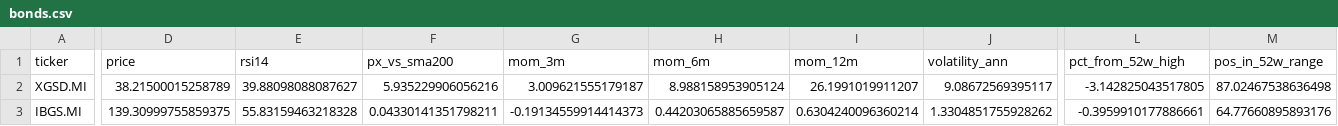
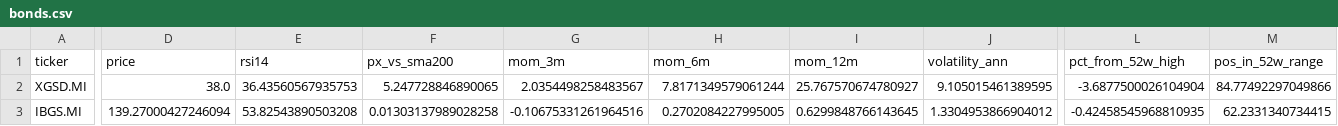
Before and after one commit to massimosaccol/eu-screener, a CSV file: data/bonds.csv, drawn as a sheet; only a part is shown, gaps mark what is left out; the diff covers the shown part only; the diff names each change by its address in the sheet, - before the commit and + after, or states it on an @@ line.

```diff
--- a/data/bonds.csv
+++ b/data/bonds.csv
-D2 (price): 38.21500015258789
+D2 (price): 38.0
-E2 (rsi14): 39.88098088087627
+E2 (rsi14): 36.43560567935753
-F2 (px_vs_sma200): 5.935229906056216
+F2 (px_vs_sma200): 5.247728846890065
-G2 (mom_3m): 3.009621555179187
+G2 (mom_3m): 2.0354498258483567
-H2 (mom_6m): 8.988158953905124
+H2 (mom_6m): 7.8171349579061244
-I2 (mom_12m): 26.1991019911207
+I2 (mom_12m): 25.767570674780927
-J2 (volatility_ann): 9.08672569395117
+J2 (volatility_ann): 9.105015461389595
-L2 (pct_from_52w_high): -3.142825043517805
+L2 (pct_from_52w_high): -3.6877500026104904
-M2 (pos_in_52w_range): 87.02467538636498
+M2 (pos_in_52w_range): 84.77492297049866
-D3 (price): 139.30999755859375
+D3 (price): 139.27000427246094
-E3 (rsi14): 55.83159463218328
+E3 (rsi14): 53.82543890503208
-F3 (px_vs_sma200): 0.04330141351798211
+F3 (px_vs_sma200): 0.01303137989028258
-G3 (mom_3m): -0.19134559914414373
+G3 (mom_3m): -0.10675331261964516
-H3 (mom_6m): 0.44203065885659587
+H3 (mom_6m): 0.2702084227995005
-I3 (mom_12m): 0.6304240096360214
+I3 (mom_12m): 0.6299848766143645
-J3 (volatility_ann): 1.3304851755928262
+J3 (volatility_ann): 1.3304953866904012
-L3 (pct_from_52w_high): -0.3959910177886661
+L3 (pct_from_52w_high): -0.42458545968810935
-M3 (pos_in_52w_range): 64.77660895893176
+M3 (pos_in_52w_range): 62.2331340734415
```
Also changed, not shown: 117 edited cells elsewhere in this file, data/equities.csv, 5 other files.
